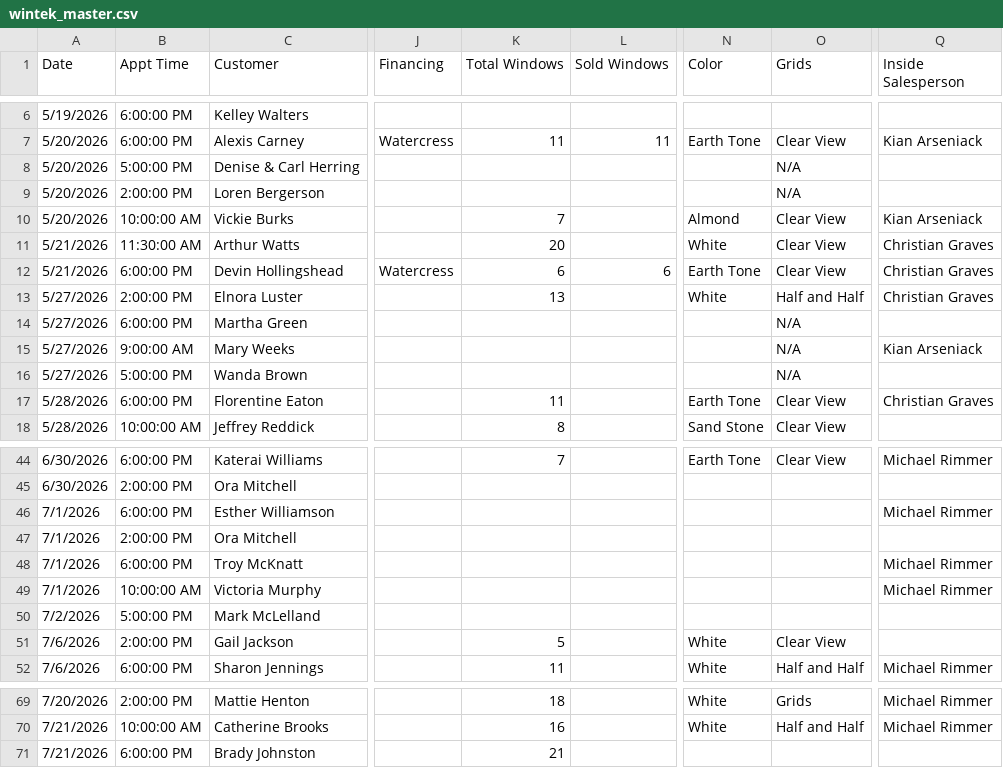
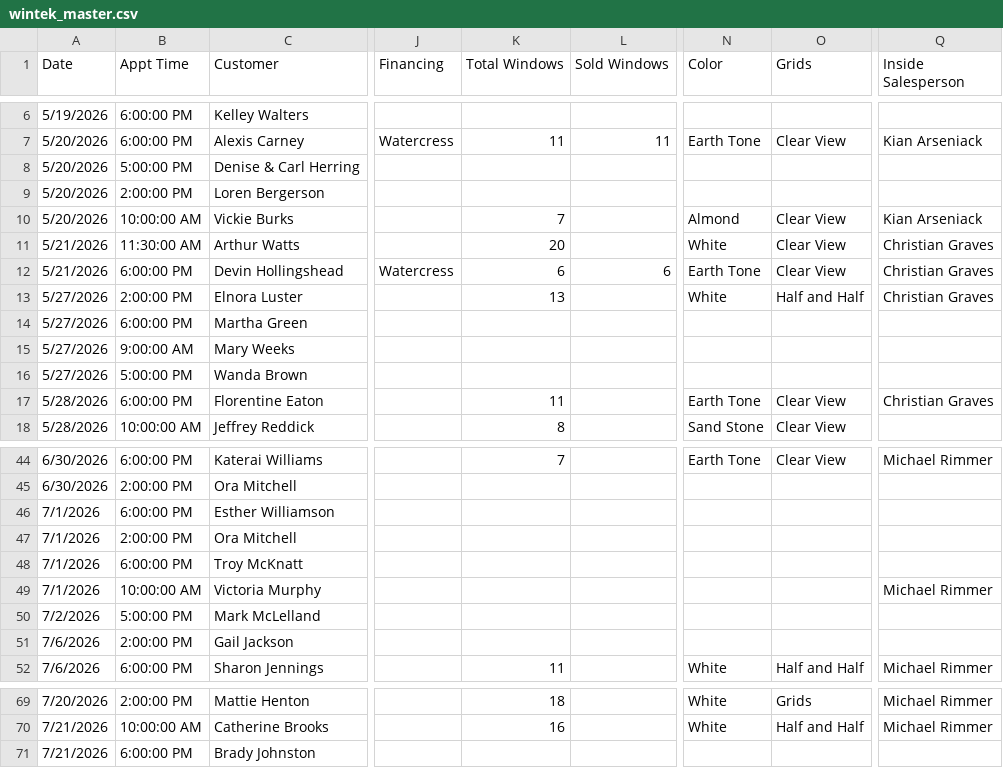
Before and after one commit to acshotsprings/wintek-data, a CSV file: wintek_master.csv, drawn as a sheet; only a part is shown, gaps mark what is left out; the diff covers the shown part only; the diff names each change by its address in the sheet, - before the commit and + after, or states it on an @@ line.

Commit message:
MASTER export 2026-07-22T14:32:02.032Z

```diff
--- a/wintek_master.csv
+++ b/wintek_master.csv
-O8:O9 (Grids): N/A
+O8:O9 (Grids): (empty)
-O14:O16 (Grids): N/A
+O14:O16 (Grids): (empty)
-Q15 (Inside Salesperson): Kian Arseniack
+Q15 (Inside Salesperson): (empty)
-Q46 (Inside Salesperson): Michael Rimmer
+Q46 (Inside Salesperson): (empty)
-Q48 (Inside Salesperson): Michael Rimmer
+Q48 (Inside Salesperson): (empty)
-K51 (Total Windows): 5
+K51 (Total Windows): (empty)
-N51 (Color): White
+N51 (Color): (empty)
-O51 (Grids): Clear View
+O51 (Grids): (empty)
-K71 (Total Windows): 21
+K71 (Total Windows): (empty)
```
Also changed, not shown: 3 edited cells elsewhere in this file.
